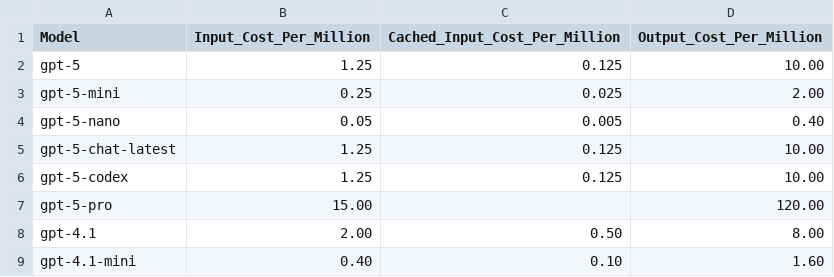
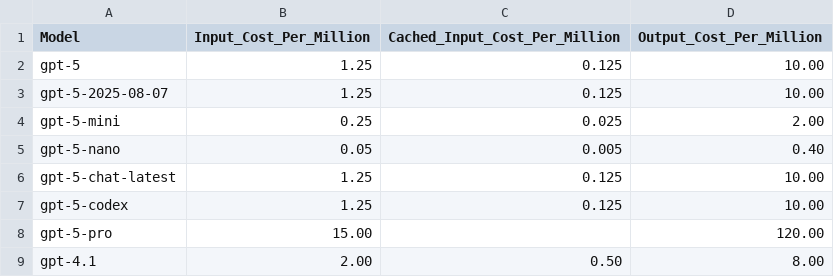
Before and after one commit to andyvonnegut/general-purpose-agent-2.0, a CSV file: Configuration_Files/API_Pricing.csv, drawn as a sheet; only a part is shown; the shorter side is filled out with more unchanged rows.

```diff
--- a/Configuration_Files/API_Pricing.csv
+++ b/Configuration_Files/API_Pricing.csv
@@ -2,2 +2,3 @@ Model,Input_Cost_Per_Million,Cached_Input_Cost_Per_Million,Output_Cost_Per_Milli
 gpt-5,1.25,0.125,10.00
+gpt-5-2025-08-07,1.25,0.125,10.00
 gpt-5-mini,0.25,0.025,2.00
```
Also changed, not shown: Configuration_Files/GPA_Job_Configuration.csv, 5 other files.
